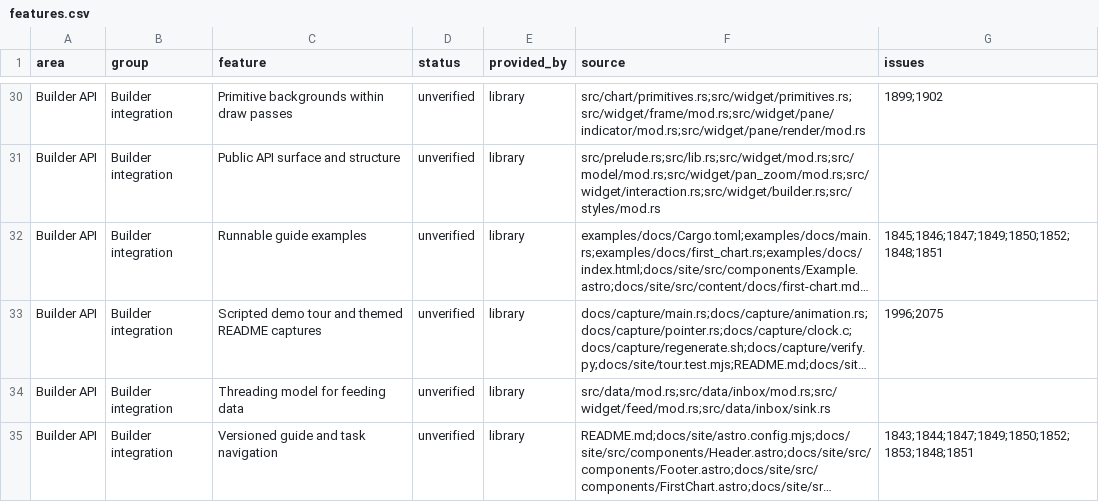
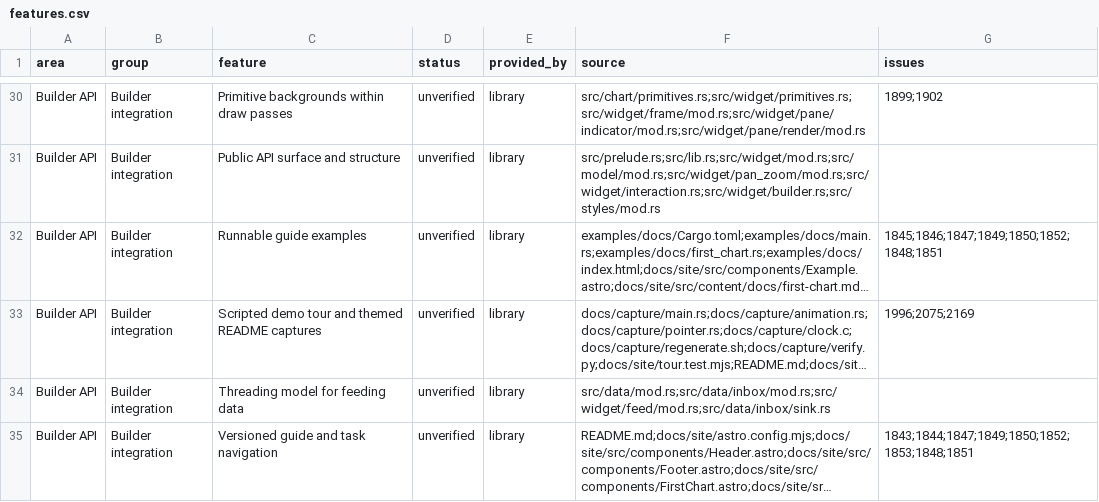
Before and after one commit to userFRM/egui-charts, a CSV file: docs/progress/features.csv, drawn as a sheet; only a part is shown, gaps mark what is left out; long unchanged cells end in …; the diff names each change by its address in the sheet, - before the commit and + after, or states it on an @@ line.

Commit message:
docs(progress): link gallery capture issue
Record the issue addressed by the refreshed themed gallery captures so the progress page reflects the related work.

```diff
--- a/docs/progress/features.csv
+++ b/docs/progress/features.csv
-G33 (issues): 1996;2075
+G33 (issues): 1996;2075;2169
```
